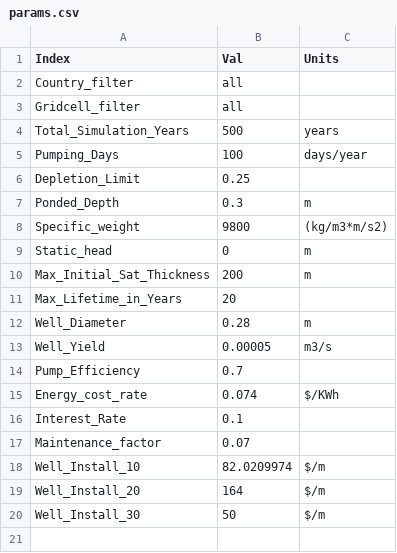
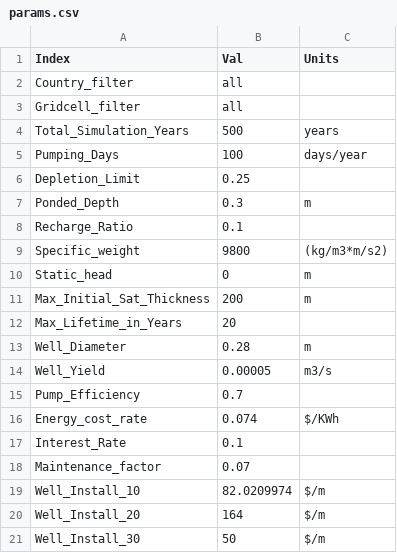
Before and after one commit to JGCRI/superwell, a CSV file: inputs/params.csv, drawn as a sheet; the diff names each change by its address in the sheet, - before the commit and + after, or states it on an @@ line.

Commit message:
incorporate recharge as a ratio of pumping rate for stylized scenarios

```diff
--- a/inputs/params.csv
+++ b/inputs/params.csv
+row 8: Recharge_Ratio | 0.1
```
Also changed, not shown: 1 other file.
